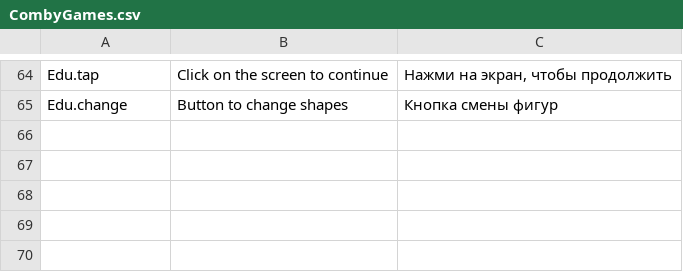
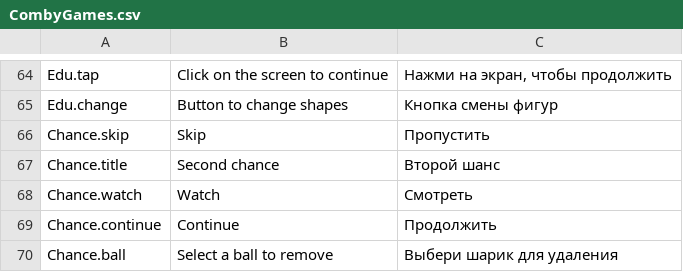
Before and after one commit to DariaMann/Tetris, a CSV file: Assets/Resources/Localization/CombyGames.csv, drawn as a sheet; only a part is shown, gaps mark what is left out.

Commit message:
2048: поправила баг с незакрывающимся окном конца игры Линии 98: переделала проверку конца игры на случай когда шарики уничтожаются в самом конце сами или чтобы был конец игры только когда нет возможности сделать движение Везде: добавила второй шанс после пройгрышей; убрала адаптивную иконку (не правильно отображалась на андроиде); поменяла цвет бирюзового шарика; обновила локализацию

```diff
--- a/Assets/Resources/Localization/CombyGames.csv
+++ b/Assets/Resources/Localization/CombyGames.csv
@@ -65 +65,6 @@ Edu.tap,Click on the screen to continue,"Нажми на экран, чтобы
 Edu.change,Button to change shapes,Кнопка смены фигур
+Chance.skip,Skip,Пропустить
+Chance.title,Second chance,Второй шанс
+Chance.watch,Watch,Смотреть
+Chance.continue,Continue,Продолжить
+Chance.ball,Select a ball to remove,Выбери шарик для удаления
```
Also changed, not shown: 40 other files.
